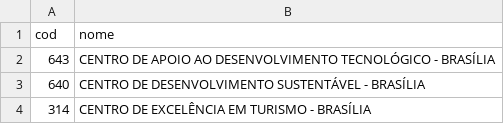
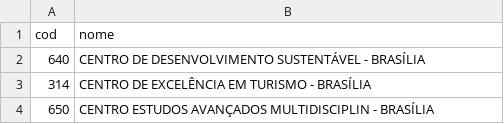
Before and after one commit to enzzoMs/AvaliaUNB, a CSV file: AvaliaUNB/src/jvmMain/resources/database/data/2022.1/departamentos_2022-1.csv, drawn as a sheet; only a part is shown; the shorter side is filled out with more unchanged rows; the diff names each change by its address in the sheet, - before the commit and + after, or states it on an @@ line.

```diff
--- a/AvaliaUNB/src/jvmMain/resources/database/data/2022.1/departamentos_2022-1.csv
+++ b/AvaliaUNB/src/jvmMain/resources/database/data/2022.1/departamentos_2022-1.csv
-row 2: 643 | CENTRO DE APOIO AO DESENVOLVIMENTO TECNOLÓGICO - BRASÍLIA
```
Also changed, not shown: AvaliaUNB/src/jvmMain/resources/database/data/2022.1/turmas_2022-1.csv, AvaliaUNB/src/jvmMain/resources/database/data/2022.2/departamentos_2022-2.csv, 27 other files.
